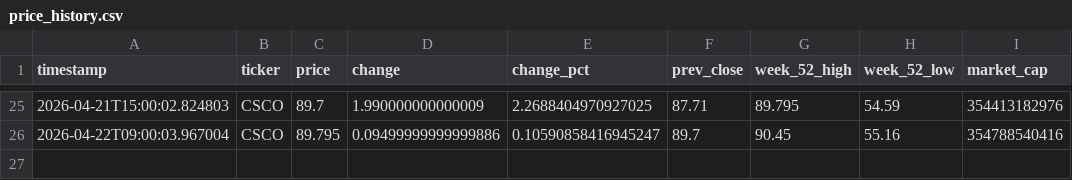
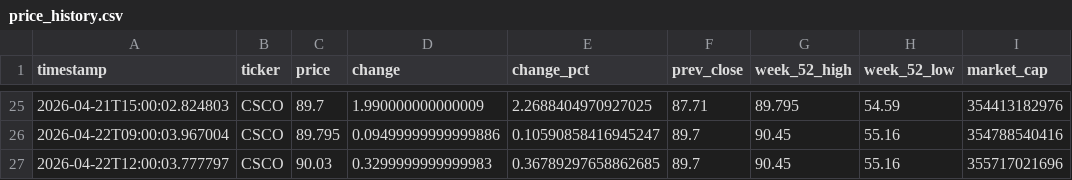
Before and after one commit to melidrisi/cisco-stock-monitor, a CSV file: price_history.csv, drawn as a sheet; only a part is shown, gaps mark what is left out.

Commit message:
data: CSCO price snapshot 2026-04-22 12:00 PDT

```diff
--- a/price_history.csv
+++ b/price_history.csv
@@ -26 +26,2 @@ timestamp,ticker,price,change,change_pct,prev_close,week_52_high,week_52_low,mar
 2026-04-22T09:00:03.967004,CSCO,89.795,0.09499999999999886,0.10590858416945247,89.7,90.45,55.16,354788540416
+2026-04-22T12:00:03.777797,CSCO,90.03,0.3299999999999983,0.36789297658862685,89.7,90.45,55.16,355717021696
```
